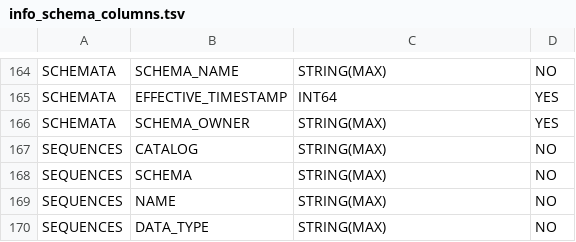
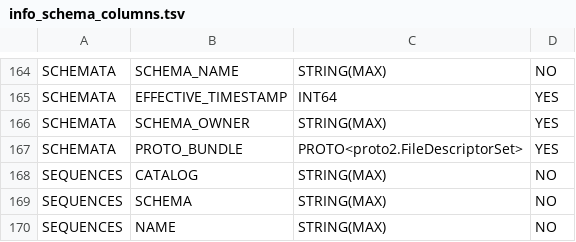
Before and after one commit to strise/spanbolt, a TSV file: crates/sql/src/info_schema_columns.tsv, drawn as a sheet; only a part is shown, gaps mark what is left out; the shorter side is filled out with more unchanged rows.

```diff
--- a/crates/sql/src/info_schema_columns.tsv
+++ b/crates/sql/src/info_schema_columns.tsv
@@ -166,2 +166,3 @@ SCHEMATA	EFFECTIVE_TIMESTAMP	INT64	YES
 SCHEMATA	SCHEMA_OWNER	STRING(MAX)	YES
+SCHEMATA	PROTO_BUNDLE	PROTO<proto2.FileDescriptorSet>	YES
 SEQUENCES	CATALOG	STRING(MAX)	NO
```
Also changed, not shown: crates/sql/src/info_schema_columns_spanner.tsv, 12 other files.
